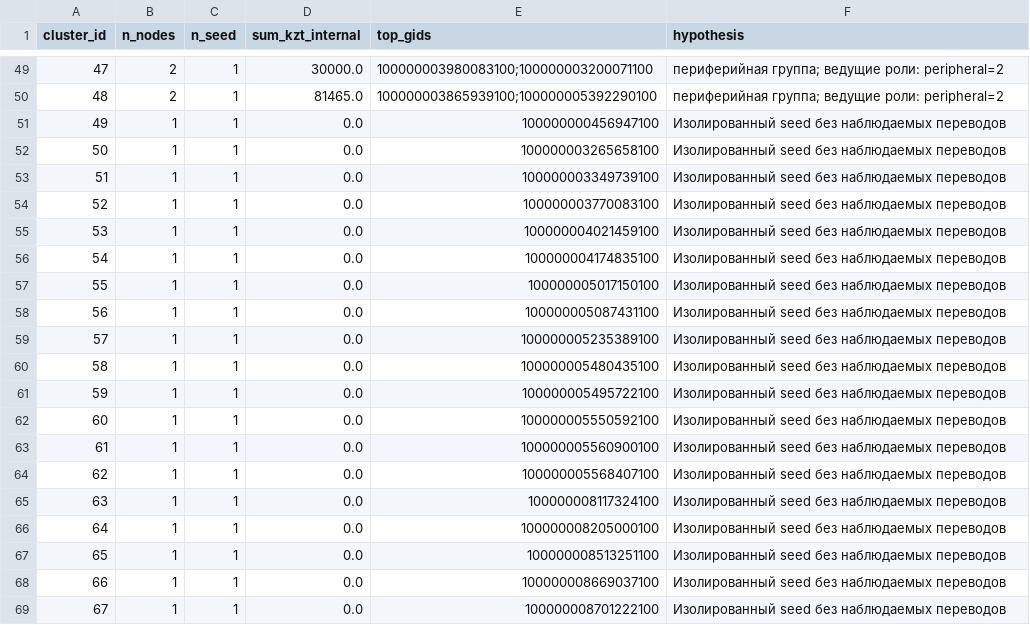
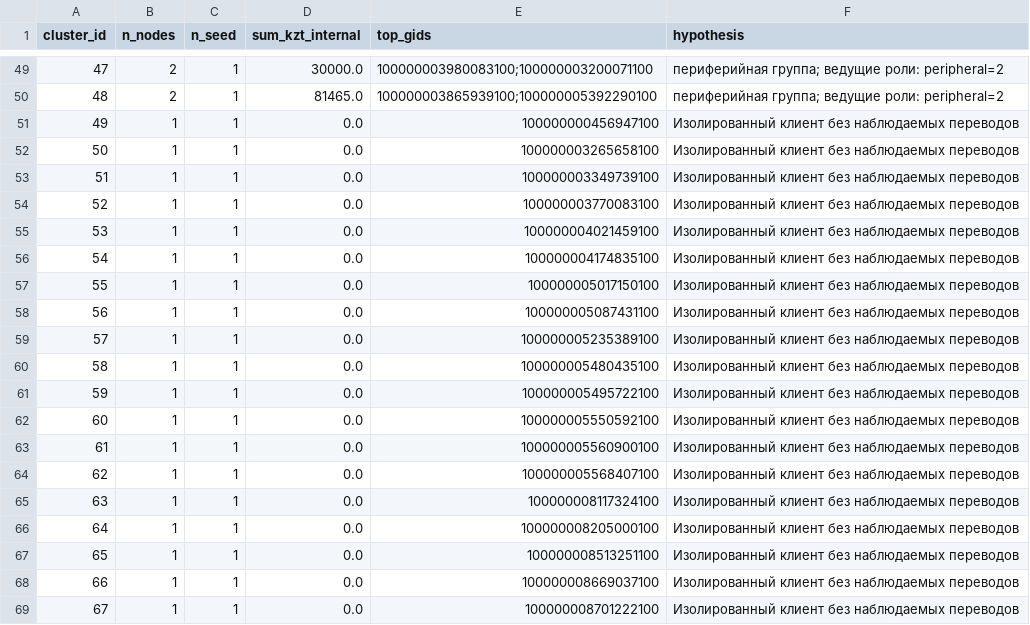
Before and after one commit to BAITC-Hacks/hack-0ac3a7a7-rmt, a CSV file: out/clusters.csv, drawn as a sheet; only a part is shown, gaps mark what is left out.

```diff
--- a/out/clusters.csv
+++ b/out/clusters.csv
@@ -50,20 +50,20 @@
 48,2,1,81465.0,100000003865939100;100000005392290100,периферийная группа; ведущие роли: peripheral=2
-49,1,1,0.0,100000000456947100,Изолированный seed без наблюдаемых переводов
-50,1,1,0.0,100000003265658100,Изолированный seed без наблюдаемых переводов
-51,1,1,0.0,100000003349739100,Изолированный seed без наблюдаемых переводов
-52,1,1,0.0,100000003770083100,Изолированный seed без наблюдаемых переводов
-53,1,1,0.0,100000004021459100,Изолированный seed без наблюдаемых переводов
-54,1,1,0.0,100000004174835100,Изолированный seed без наблюдаемых переводов
-55,1,1,0.0,100000005017150100,Изолированный seed без наблюдаемых переводов
-56,1,1,0.0,100000005087431100,Изолированный seed без наблюдаемых переводов
-57,1,1,0.0,100000005235389100,Изолированный seed без наблюдаемых переводов
-58,1,1,0.0,100000005480435100,Изолированный seed без наблюдаемых переводов
-59,1,1,0.0,100000005495722100,Изолированный seed без наблюдаемых переводов
-60,1,1,0.0,100000005550592100,Изолированный seed без наблюдаемых переводов
-61,1,1,0.0,100000005560900100,Изолированный seed без наблюдаемых переводов
-62,1,1,0.0,100000005568407100,Изолированный seed без наблюдаемых переводов
-63,1,1,0.0,100000008117324100,Изолированный seed без наблюдаемых переводов
-64,1,1,0.0,100000008205000100,Изолированный seed без наблюдаемых переводов
-65,1,1,0.0,100000008513251100,Изолированный seed без наблюдаемых переводов
-66,1,1,0.0,100000008669037100,Изолированный seed без наблюдаемых переводов
-67,1,1,0.0,100000008701222100,Изолированный seed без наблюдаемых переводов
+49,1,1,0.0,100000000456947100,Изолированный клиент без наблюдаемых переводов
+50,1,1,0.0,100000003265658100,Изолированный клиент без наблюдаемых переводов
+51,1,1,0.0,100000003349739100,Изолированный клиент без наблюдаемых переводов
+52,1,1,0.0,100000003770083100,Изолированный клиент без наблюдаемых переводов
+53,1,1,0.0,100000004021459100,Изолированный клиент без наблюдаемых переводов
+54,1,1,0.0,100000004174835100,Изолированный клиент без наблюдаемых переводов
+55,1,1,0.0,100000005017150100,Изолированный клиент без наблюдаемых переводов
+56,1,1,0.0,100000005087431100,Изолированный клиент без наблюдаемых переводов
+57,1,1,0.0,100000005235389100,Изолированный клиент без наблюдаемых переводов
+58,1,1,0.0,100000005480435100,Изолированный клиент без наблюдаемых переводов
+59,1,1,0.0,100000005495722100,Изолированный клиент без наблюдаемых переводов
+60,1,1,0.0,100000005550592100,Изолированный клиент без наблюдаемых переводов
+61,1,1,0.0,100000005560900100,Изолированный клиент без наблюдаемых переводов
+62,1,1,0.0,100000005568407100,Изолированный клиент без наблюдаемых переводов
+63,1,1,0.0,100000008117324100,Изолированный клиент без наблюдаемых переводов
+64,1,1,0.0,100000008205000100,Изолированный клиент без наблюдаемых переводов
+65,1,1,0.0,100000008513251100,Изолированный клиент без наблюдаемых переводов
+66,1,1,0.0,100000008669037100,Изолированный клиент без наблюдаемых переводов
+67,1,1,0.0,100000008701222100,Изолированный клиент без наблюдаемых переводов
```
Also changed, not shown: out/top_nodes.csv, 14 other files.
